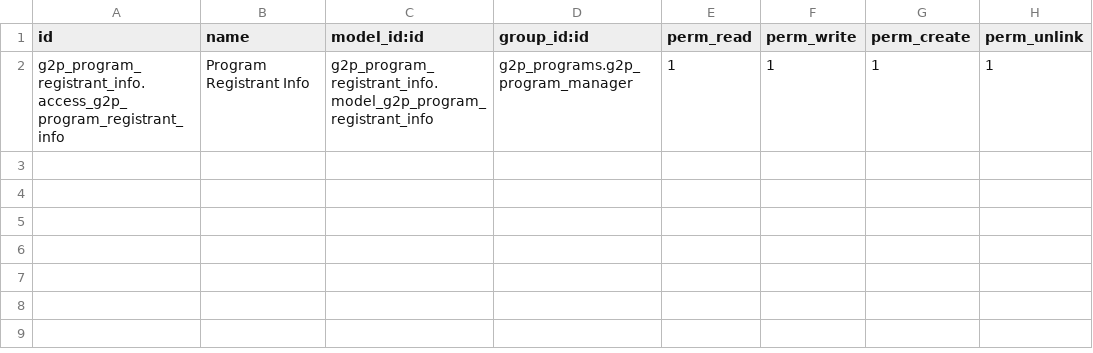
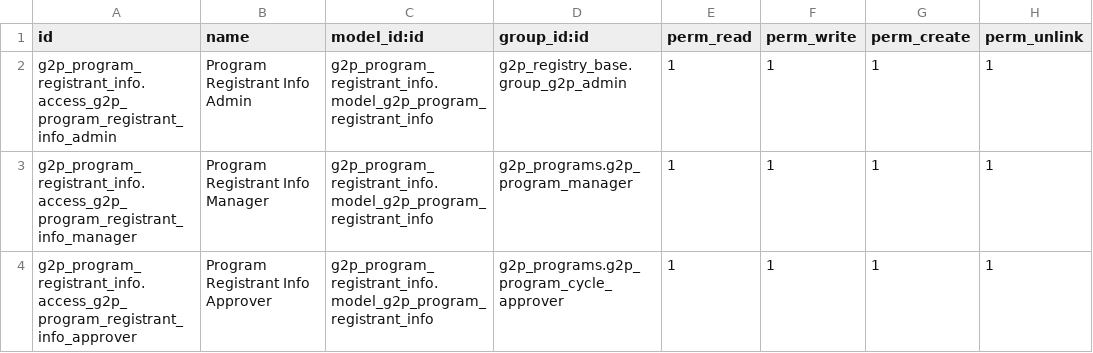
Before and after one commit to OpenG2P/openg2p-program, a CSV file: g2p_program_registrant_info/security/ir.model.access.csv, drawn as a sheet.

Commit message:
Modified Program Registrant Info module to add program Membership

```diff
--- a/g2p_program_registrant_info/security/ir.model.access.csv
+++ b/g2p_program_registrant_info/security/ir.model.access.csv
@@ -1,2 +1,4 @@
 id,name,model_id:id,group_id:id,perm_read,perm_write,perm_create,perm_unlink
-g2p_program_registrant_info.access_g2p_program_registrant_info,Program Registrant Info,g2p_program_registrant_info.model_g2p_program_registrant_info,g2p_programs.g2p_program_manager,1,1,1,1
+g2p_program_registrant_info.access_g2p_program_registrant_info_admin,Program Registrant Info Admin,g2p_program_registrant_info.model_g2p_program_registrant_info,g2p_registry_base.group_g2p_admin,1,1,1,1
+g2p_program_registrant_info.access_g2p_program_registrant_info_manager,Program Registrant Info Manager,g2p_program_registrant_info.model_g2p_program_registrant_info,g2p_programs.g2p_program_manager,1,1,1,1
+g2p_program_registrant_info.access_g2p_program_registrant_info_approver,Program Registrant Info Approver,g2p_program_registrant_info.model_g2p_program_registrant_info,g2p_programs.g2p_program_cycle_approver,1,1,1,1
```
Also changed, not shown: 15 other files.
